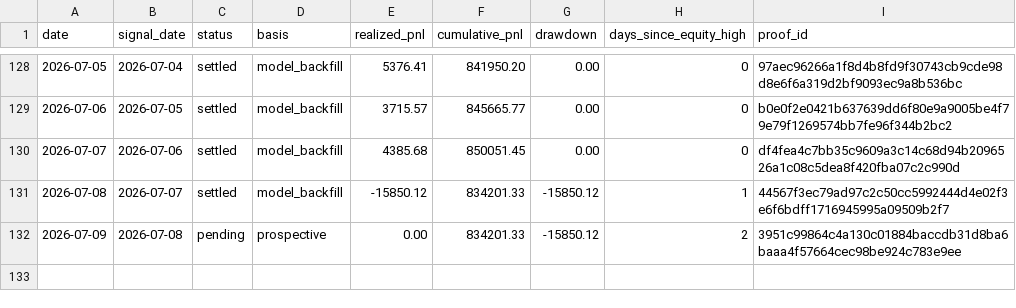
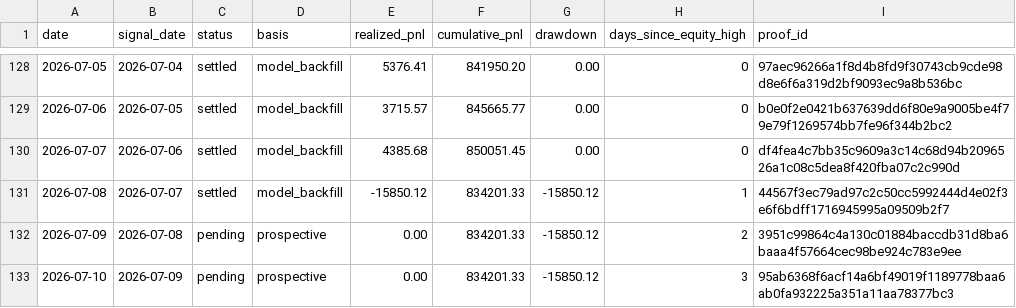
Before and after one commit to jameskim247/ptp-track-record, a CSV file: data/daily.csv, drawn as a sheet; only a part is shown, gaps mark what is left out; the diff names each change by its address in the sheet, - before the commit and + after, or states it on an @@ line.

Commit message:
Publish track record pending row for 2026-07-10

```diff
--- a/data/daily.csv
+++ b/data/daily.csv
+row 133: 2026-07-10 | 2026-07-09 | pending | prospective | 0.00 | 834201.33 | -15850.12 | 3 | 95ab6368f6acf14a6bf49019f1189778baa6ab0fa932225a351a11aa78377bc3
```
Also changed, not shown: data/monthly.csv, data/summary.csv, 5 other files.
